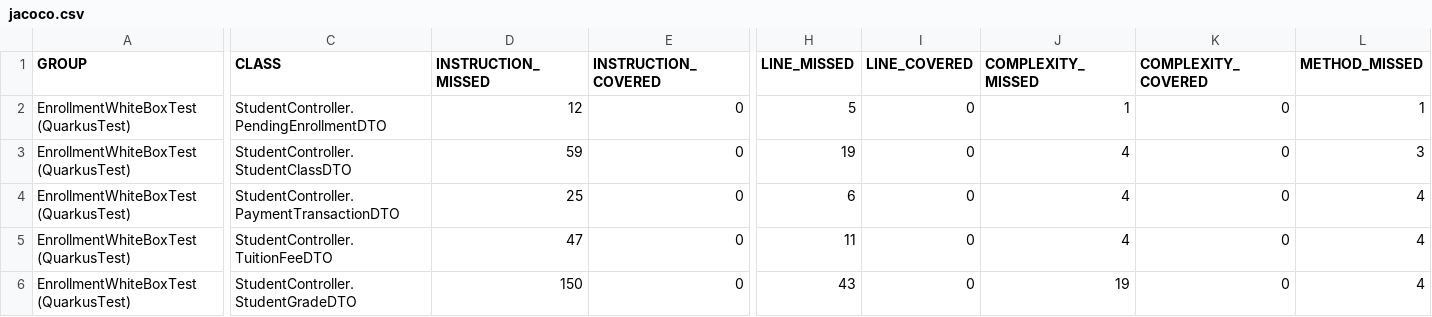
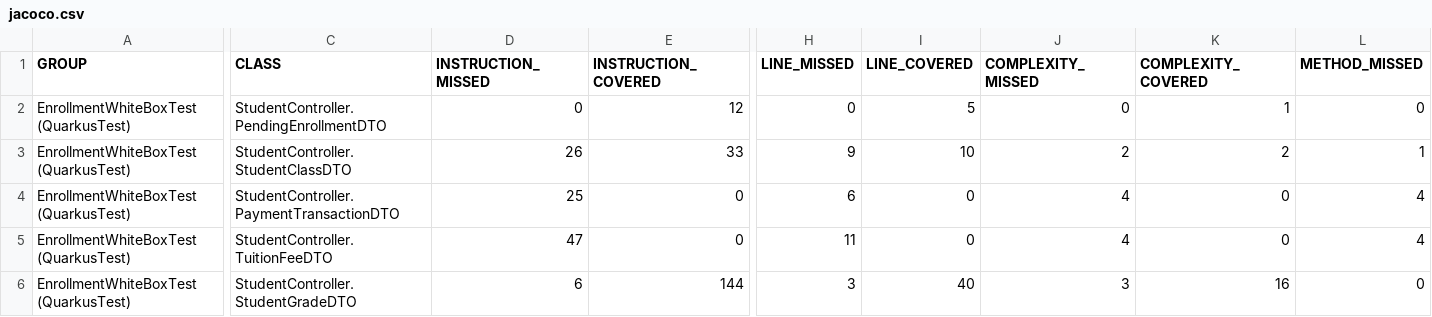
Before and after one commit to HannhhDangg/DGvaKDCLPM_StudentGradeManagementSystem, a CSV file: student-grade/target/jacoco-report/jacoco.csv, drawn as a sheet; only a part is shown, gaps mark what is left out; the diff covers the shown part only; the diff names each change by its address in the sheet, - before the commit and + after, or states it on an @@ line.

```diff
--- a/student-grade/target/jacoco-report/jacoco.csv
+++ b/student-grade/target/jacoco-report/jacoco.csv
-D2 (INSTRUCTION_MISSED): 12
+D2 (INSTRUCTION_MISSED): 0
-E2 (INSTRUCTION_COVERED): 0
+E2 (INSTRUCTION_COVERED): 12
-H2 (LINE_MISSED): 5
+H2 (LINE_MISSED): 0
-I2 (LINE_COVERED): 0
+I2 (LINE_COVERED): 5
-J2 (COMPLEXITY_MISSED): 1
+J2 (COMPLEXITY_MISSED): 0
-K2 (COMPLEXITY_COVERED): 0
+K2 (COMPLEXITY_COVERED): 1
-L2 (METHOD_MISSED): 1
+L2 (METHOD_MISSED): 0
-D3 (INSTRUCTION_MISSED): 59
+D3 (INSTRUCTION_MISSED): 26
-E3 (INSTRUCTION_COVERED): 0
+E3 (INSTRUCTION_COVERED): 33
-H3 (LINE_MISSED): 19
+H3 (LINE_MISSED): 9
-I3 (LINE_COVERED): 0
+I3 (LINE_COVERED): 10
-J3 (COMPLEXITY_MISSED): 4
+J3 (COMPLEXITY_MISSED): 2
-K3 (COMPLEXITY_COVERED): 0
+K3 (COMPLEXITY_COVERED): 2
-L3 (METHOD_MISSED): 3
+L3 (METHOD_MISSED): 1
-D6 (INSTRUCTION_MISSED): 150
+D6 (INSTRUCTION_MISSED): 6
-E6 (INSTRUCTION_COVERED): 0
+E6 (INSTRUCTION_COVERED): 144
-H6 (LINE_MISSED): 43
+H6 (LINE_MISSED): 3
-I6 (LINE_COVERED): 0
+I6 (LINE_COVERED): 40
-J6 (COMPLEXITY_MISSED): 19
+J6 (COMPLEXITY_MISSED): 3
-K6 (COMPLEXITY_COVERED): 0
+K6 (COMPLEXITY_COVERED): 16
-L6 (METHOD_MISSED): 4
+L6 (METHOD_MISSED): 0
```
Also changed, not shown: 133 edited cells elsewhere in this file, 55 other files.
